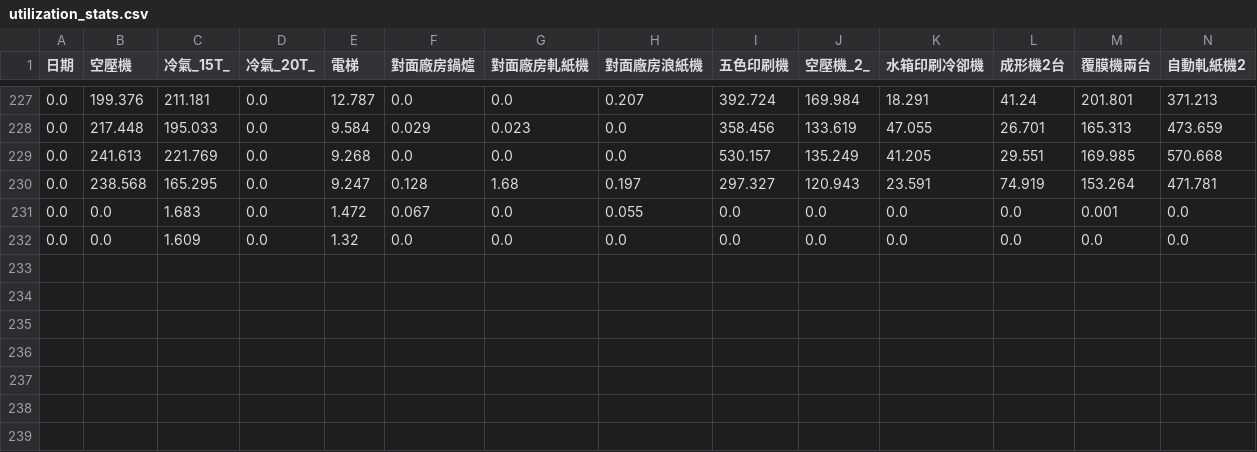
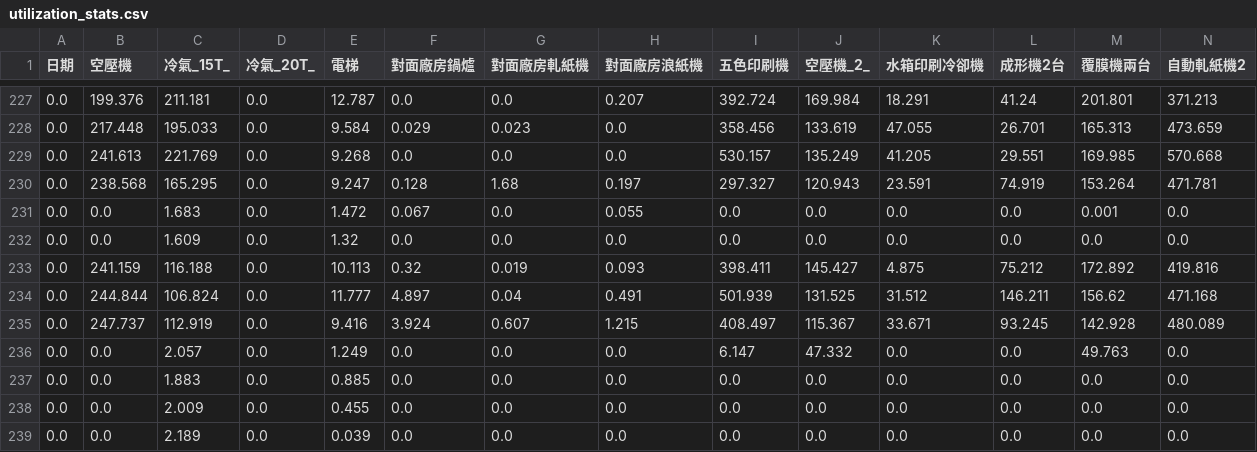
Before and after one commit to Sethjesus/Dashboard, a CSV file: utilization_stats.csv, drawn as a sheet; only a part is shown, gaps mark what is left out; rows hold the shown columns only; the diff names each change by its address in the sheet, - before the commit and + after, or states it on an @@ line.

```diff
--- a/utilization_stats.csv
+++ b/utilization_stats.csv
+row 233: 0.0 | 241.159 | 116.188 | 0.0 | 10.113 | 0.32 | 0.019 | 0.093 | 398.411 | 145.427 | 4.875 | 75.212 | 172.892 | 419.816
+row 234: 0.0 | 244.844 | 106.824 | 0.0 | 11.777 | 4.897 | 0.04 | 0.491 | 501.939 | 131.525 | 31.512 | 146.211 | 156.62 | 471.168
+row 235: 0.0 | 247.737 | 112.919 | 0.0 | 9.416 | 3.924 | 0.607 | 1.215 | 408.497 | 115.367 | 33.671 | 93.245 | 142.928 | 480.089
+row 236: 0.0 | 0.0 | 2.057 | 0.0 | 1.249 | 0.0 | 0.0 | 0.0 | 6.147 | 47.332 | 0.0 | 0.0 | 49.763 | 0.0
+row 237: 0.0 | 0.0 | 1.883 | 0.0 | 0.885 | 0.0 | 0.0 | 0.0 | 0.0 | 0.0 | 0.0 | 0.0 | 0.0 | 0.0
+row 238: 0.0 | 0.0 | 2.009 | 0.0 | 0.455 | 0.0 | 0.0 | 0.0 | 0.0 | 0.0 | 0.0 | 0.0 | 0.0 | 0.0
+row 239: 0.0 | 0.0 | 2.189 | 0.0 | 0.039 | 0.0 | 0.0 | 0.0 | 0.0 | 0.0 | 0.0 | 0.0 | 0.0 | 0.0
```
Also changed, not shown: regression_results.csv, 8 other files.
